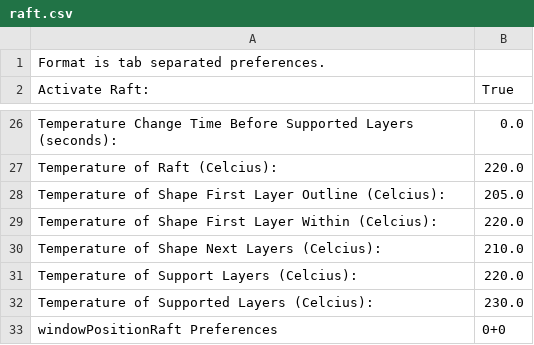
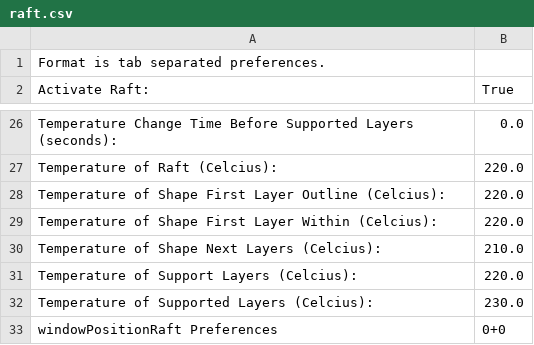
Before and after one commit to chrisgilmerproj/makerbot-profiles, a CSV file: cupcake-mk4-custom/raft.csv, drawn as a sheet; only a part is shown, gaps mark what is left out.

Commit message:
Fixed temp of Shape First Layer Outline to be 220C

```diff
--- a/cupcake-mk4-custom/raft.csv
+++ b/cupcake-mk4-custom/raft.csv
@@ -27,3 +27,3 @@ Temperature Change Time Before Supported Layers (seconds):	0.0
 Temperature of Raft (Celcius):	220.0
-Temperature of Shape First Layer Outline (Celcius):	205.0
+Temperature of Shape First Layer Outline (Celcius):	220.0
 Temperature of Shape First Layer Within (Celcius):	220.0
```
